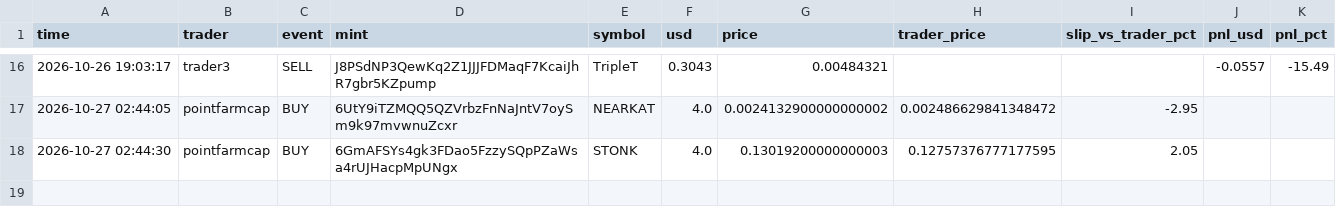
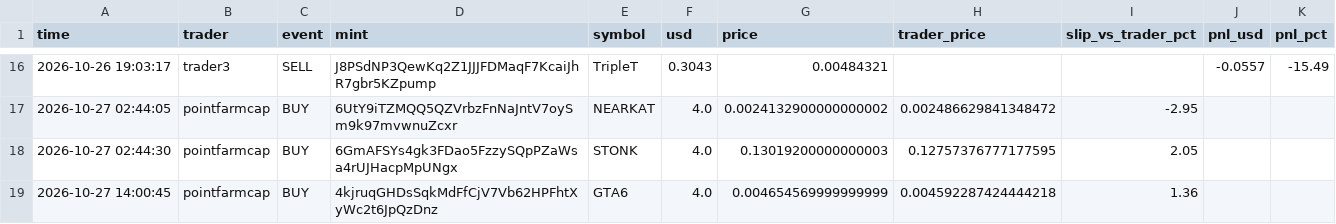
Before and after one commit to Yairpit/memecoin-trader, a CSV file: copy_trades.csv, drawn as a sheet; only a part is shown, gaps mark what is left out; the diff names each change by its address in the sheet, - before the commit and + after, or states it on an @@ line.

```diff
--- a/copy_trades.csv
+++ b/copy_trades.csv
+row 19: 2026-10-27 14:00:45 | pointfarmcap | BUY | 4kjruqGHDsSqkMdFfCjV7Vb62HPFhtXyWc2t6JpQzDnz | GTA6 | 4.0 | 0.004654569999999999 | 0.004592287424444218 | 1.36
```
Also changed, not shown: 1 other file.
